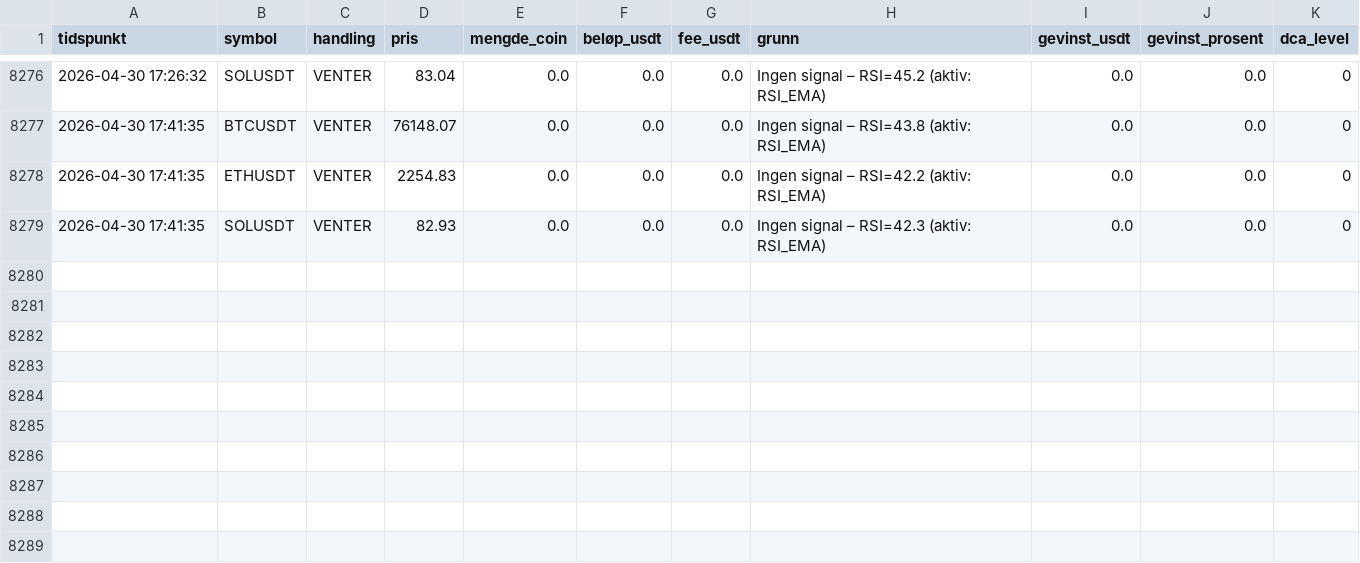
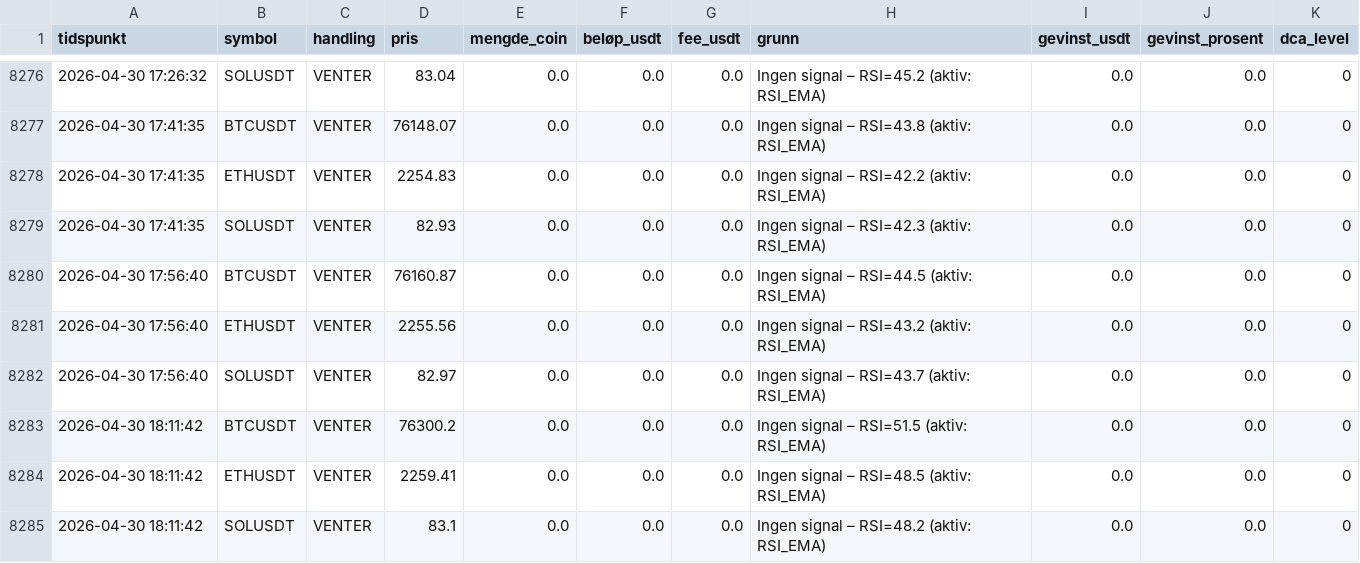
Before and after one commit to ccMellow/botbot, a CSV file: logs/trades.csv, drawn as a sheet; only a part is shown, gaps mark what is left out.

```diff
--- a/logs/trades.csv
+++ b/logs/trades.csv
@@ -8279 +8279,7 @@ tidspunkt,symbol,handling,pris,mengde_coin,beløp_usdt,fee_usdt,grunn,gevinst_us
 2026-04-30 17:41:35,SOLUSDT,VENTER,82.93,0.0,0.0,0.0,Ingen signal – RSI=42.3 (aktiv: RSI_EMA),0.0,0.0,0
+2026-04-30 17:56:40,BTCUSDT,VENTER,76160.87,0.0,0.0,0.0,Ingen signal – RSI=44.5 (aktiv: RSI_EMA),0.0,0.0,0
+2026-04-30 17:56:40,ETHUSDT,VENTER,2255.56,0.0,0.0,0.0,Ingen signal – RSI=43.2 (aktiv: RSI_EMA),0.0,0.0,0
+2026-04-30 17:56:40,SOLUSDT,VENTER,82.97,0.0,0.0,0.0,Ingen signal – RSI=43.7 (aktiv: RSI_EMA),0.0,0.0,0
+2026-04-30 18:11:42,BTCUSDT,VENTER,76300.2,0.0,0.0,0.0,Ingen signal – RSI=51.5 (aktiv: RSI_EMA),0.0,0.0,0
+2026-04-30 18:11:42,ETHUSDT,VENTER,2259.41,0.0,0.0,0.0,Ingen signal – RSI=48.5 (aktiv: RSI_EMA),0.0,0.0,0
+2026-04-30 18:11:42,SOLUSDT,VENTER,83.1,0.0,0.0,0.0,Ingen signal – RSI=48.2 (aktiv: RSI_EMA),0.0,0.0,0
```
Also changed, not shown: 2 other files.
